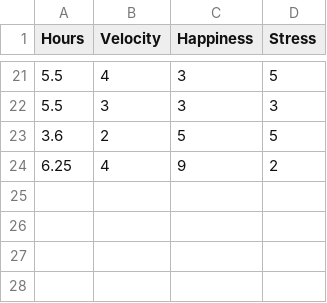
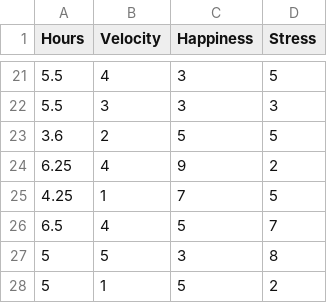
Before and after one commit to CadenSantopadre/StudyData, a CSV file: study.csv, drawn as a sheet; only a part is shown, gaps mark what is left out; the diff names each change by its address in the sheet, - before the commit and + after, or states it on an @@ line.

```diff
--- a/study.csv
+++ b/study.csv
+row 25: 4.25 | 1 | 7 | 5
+row 26: 6.5 | 4 | 5 | 7
+row 27: 5 | 5 | 3 | 8
+row 28: 5 | 1 | 5 | 2
```
Also changed, not shown: 6 other files.
